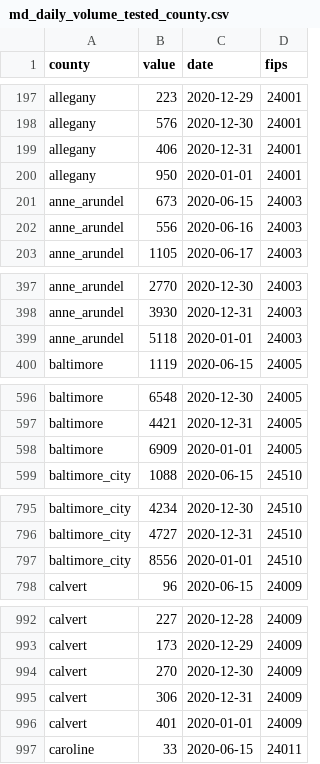
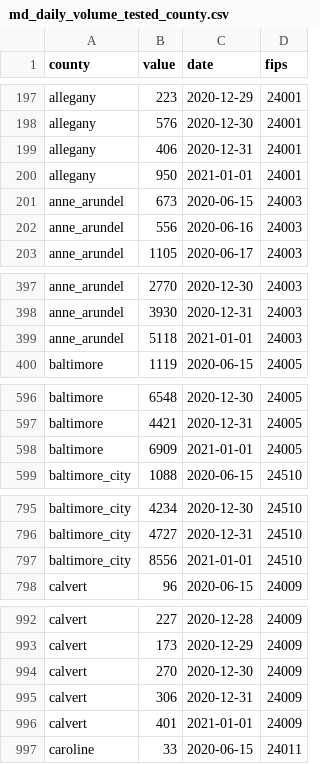
Before and after one commit to prayaggordy/D3-covid-map, a CSV file: data/md_daily_volume_tested_county.csv, drawn as a sheet; only a part is shown, gaps mark what is left out; the diff covers the shown part only.

Commit message:
fixed volume

```diff
--- a/data/md_daily_volume_tested_county.csv
+++ b/data/md_daily_volume_tested_county.csv
@@ -199,3 +199,3 @@ allegany,576,2020-12-30,24001
 allegany,406,2020-12-31,24001
-allegany,950,2020-01-01,24001
+allegany,950,2021-01-01,24001
 anne_arundel,673,2020-06-15,24003
@@ -398,3 +398,3 @@ anne_arundel,2770,2020-12-30,24003
 anne_arundel,3930,2020-12-31,24003
-anne_arundel,5118,2020-01-01,24003
+anne_arundel,5118,2021-01-01,24003
 baltimore,1119,2020-06-15,24005
@@ -597,3 +597,3 @@ baltimore,6548,2020-12-30,24005
 baltimore,4421,2020-12-31,24005
-baltimore,6909,2020-01-01,24005
+baltimore,6909,2021-01-01,24005
 baltimore_city,1088,2020-06-15,24510
@@ -796,3 +796,3 @@ baltimore_city,4234,2020-12-30,24510
 baltimore_city,4727,2020-12-31,24510
-baltimore_city,8556,2020-01-01,24510
+baltimore_city,8556,2021-01-01,24510
 calvert,96,2020-06-15,24009
@@ -995,3 +995,3 @@ calvert,270,2020-12-30,24009
 calvert,306,2020-12-31,24009
-calvert,401,2020-01-01,24009
+calvert,401,2021-01-01,24009
 caroline,33,2020-06-15,24011
```
Also changed, not shown: 19 edited cells elsewhere in this file, 4 other files.
